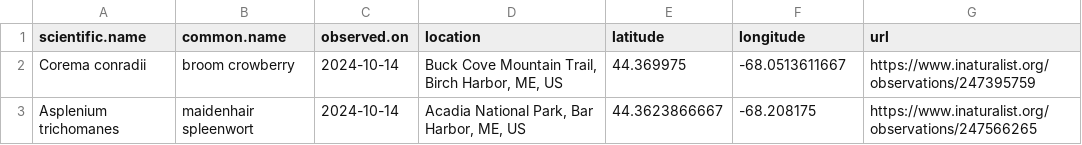
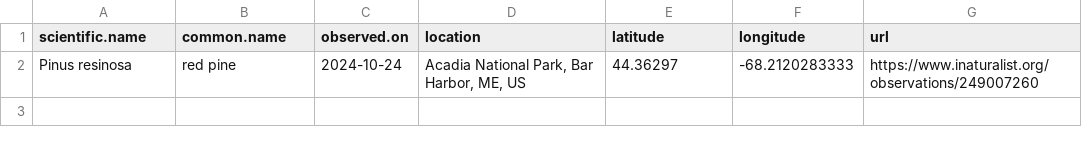
Before and after one commit to Kylelima21/ANP_managers_report, a CSV file: email_alerts/outputs/rare_specieslist.csv, drawn as a sheet.

```diff
--- a/email_alerts/outputs/rare_specieslist.csv
+++ b/email_alerts/outputs/rare_specieslist.csv
@@ -1,3 +1,2 @@
 "scientific.name","common.name","observed.on","location","latitude","longitude","url"
-"Corema conradii","broom crowberry",2024-10-14,"Buck Cove Mountain Trail, Birch Harbor, ME, US",44.369975,-68.0513611667,"https://www.inaturalist.org/observations/247395759"
-"Asplenium trichomanes","maidenhair spleenwort",2024-10-14,"Acadia National Park, Bar Harbor, ME, US",44.3623866667,-68.208175,"https://www.inaturalist.org/observations/247566265"
+"Pinus resinosa","red pine",2024-10-24,"Acadia National Park, Bar Harbor, ME, US",44.36297,-68.2120283333,"https://www.inaturalist.org/observations/249007260"
```
Also changed, not shown: email_alerts/outputs/invasive_pestslist.csv, email_alerts/outputs/te_specieslist.csv, 3 other files.
